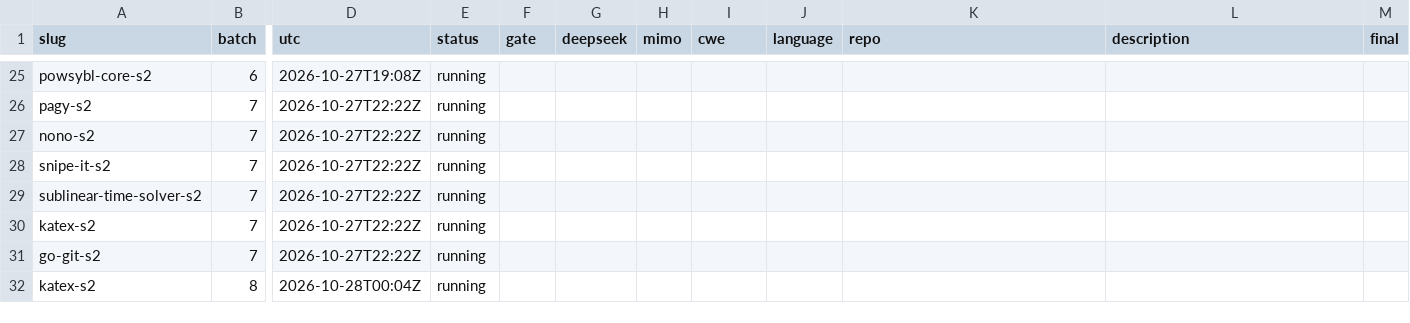
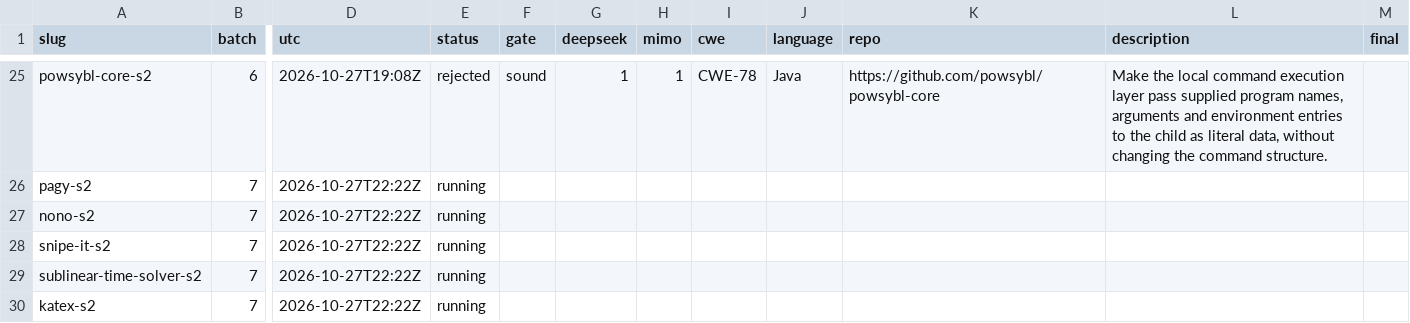
Before and after one commit to sherazrazadev/swe-benching, a TSV file: reports/actions/tasks.tsv, drawn as a sheet; only a part is shown, gaps mark what is left out; the shorter side is filled out with more unchanged rows; the diff covers the shown part only; the diff names each change by its address in the sheet, - before the commit and + after, or states it on an @@ line.

```diff
--- a/reports/actions/tasks.tsv
+++ b/reports/actions/tasks.tsv
-E25 (status): running
+E25 (status): rejected
-F25 (gate): (empty)
+F25 (gate): sound
-G25 (deepseek): (empty)
+G25 (deepseek): 1
-H25 (mimo): (empty)
+H25 (mimo): 1
-I25 (cwe): (empty)
+I25 (cwe): CWE-78
-J25 (language): (empty)
+J25 (language): Java
-K25 (repo): (empty)
+K25 (repo): https://github.com/powsybl/powsybl-core
-L25 (description): (empty)
+L25 (description): Make the local command execution layer pass supplied program names, arguments and environment entries to the child as literal data, without changing the command structure.
```
Also changed, not shown: 40 edited cells elsewhere in this file, 2 other files.
